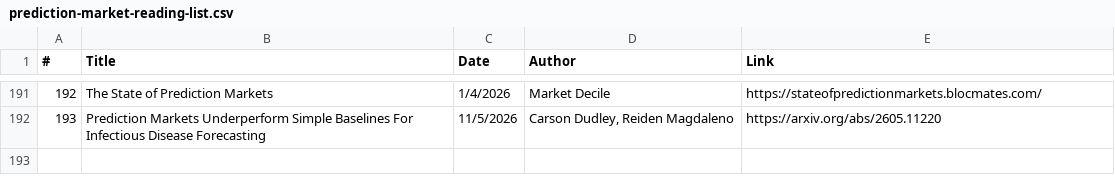
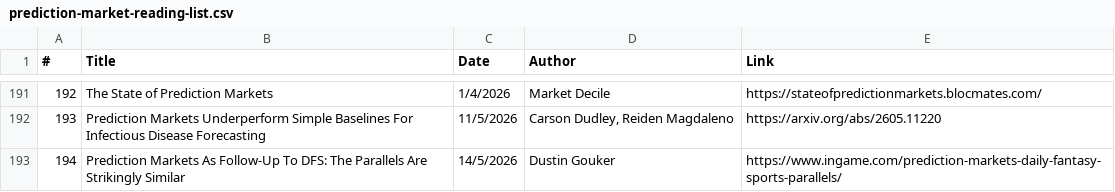
Before and after one commit to michaellwy/onprediction, a CSV file: prediction-market-reading-list.csv, drawn as a sheet; only a part is shown, gaps mark what is left out.

Commit message:
Add article 194: Prediction Markets As Follow-Up To DFS: The Parallels Are Strikingly Similar

```diff
--- a/prediction-market-reading-list.csv
+++ b/prediction-market-reading-list.csv
@@ -192 +192,2 @@
 193,"Prediction Markets Underperform Simple Baselines For Infectious Disease Forecasting",11/5/2026,"Carson Dudley, Reiden Magdaleno",https://arxiv.org/abs/2605.11220
+194,Prediction Markets As Follow-Up To DFS: The Parallels Are Strikingly Similar,14/5/2026,Dustin Gouker,https://www.ingame.com/prediction-markets-daily-fantasy-sports-parallels/
```
Also changed, not shown: 5 other files.
